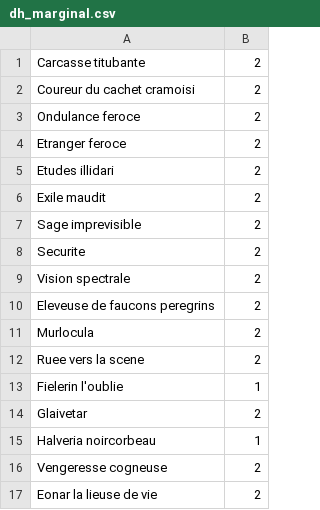
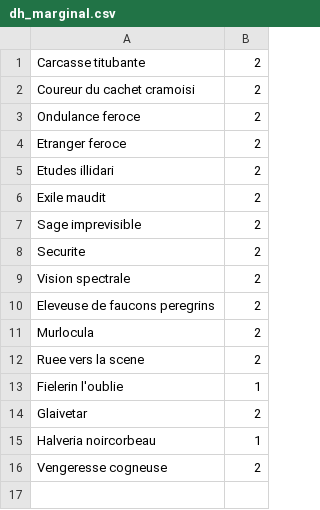
Before and after one commit to KamionBen/Frenchstone, a CSV file: decks/dh_marginal.csv, drawn as a sheet; the diff names each change by its address in the sheet, - before the commit and + after, or states it on an @@ line.

```diff
--- a/decks/dh_marginal.csv
+++ b/decks/dh_marginal.csv
-row 17: Eonar la lieuse de vie | 2
```
Also changed, not shown: decks/demo_controle.csv, 5 other files.
